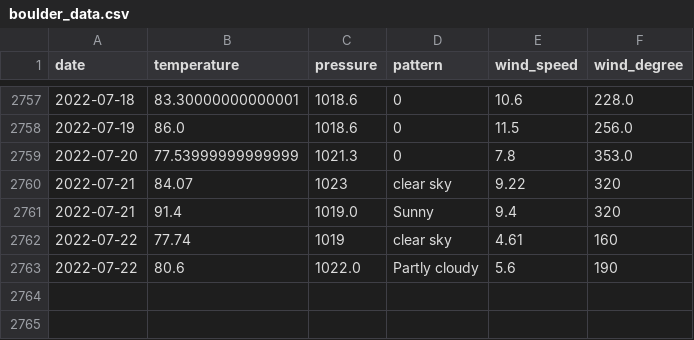
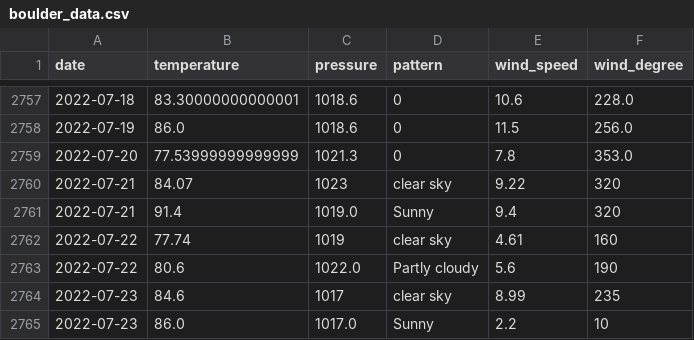
Before and after one commit to tvang1/AI-Weather-Predictor, a CSV file: WeatherAPIs/API Outputs/boulder_data.csv, drawn as a sheet; only a part is shown, gaps mark what is left out; the diff names each change by its address in the sheet, - before the commit and + after, or states it on an @@ line.

```diff
--- a/WeatherAPIs/API Outputs/boulder_data.csv
+++ b/WeatherAPIs/API Outputs/boulder_data.csv
+row 2764: 2022-07-23 | 84.6 | 1017 | clear sky | 8.99 | 235
+row 2765: 2022-07-23 | 86.0 | 1017.0 | Sunny | 2.2 | 10
```
Also changed, not shown: WeatherAPIs/API Outputs/castle_rock_data.csv, WeatherAPIs/API Outputs/denver_data.csv, 4 other files.
